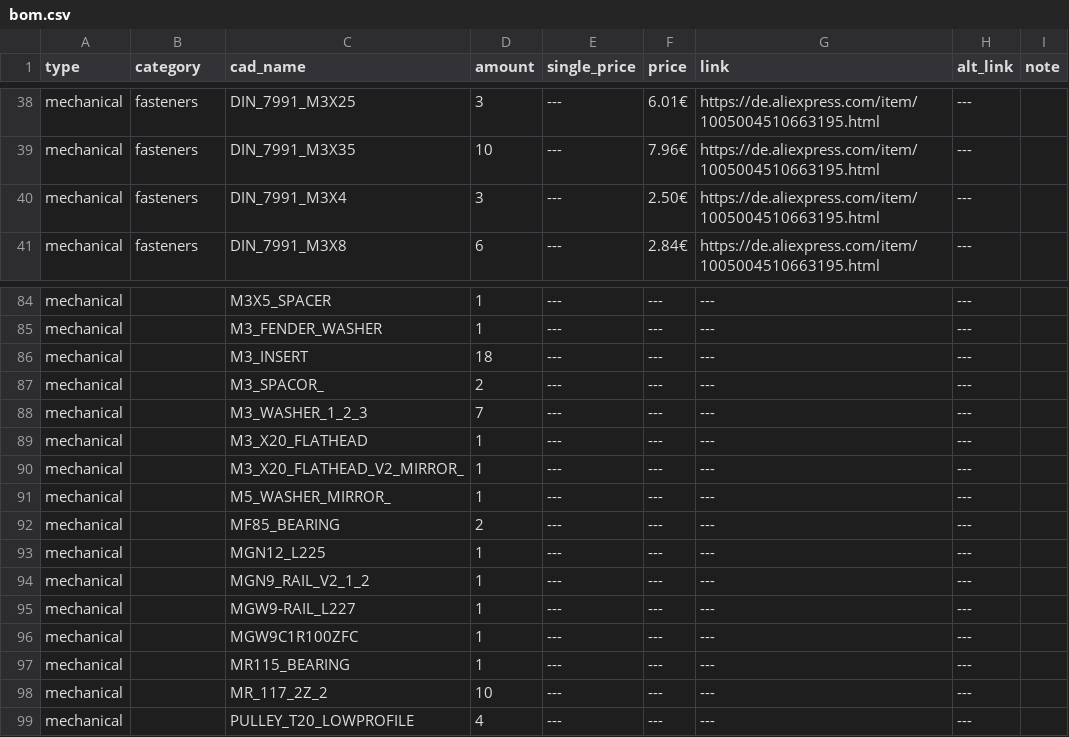
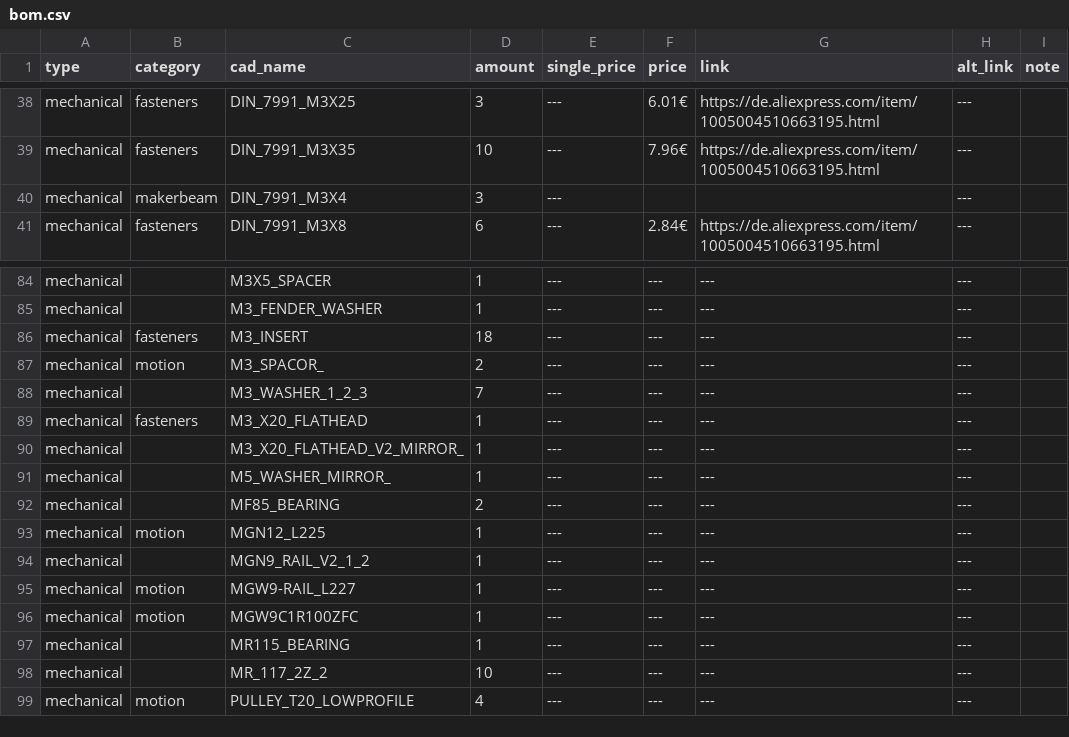
Before and after one commit to Audiotronix/Positron_LT, a CSV file: Parts/bom.csv, drawn as a sheet; only a part is shown, gaps mark what is left out; the diff covers the shown part only.

```diff
--- a/Parts/bom.csv
+++ b/Parts/bom.csv
@@ -39,3 +39,3 @@ mechanical,fasteners,DIN_7991_M3X25,3,---,6.01€,https://de.aliexpress.com/item
 mechanical,fasteners,DIN_7991_M3X35,10,---,7.96€,https://de.aliexpress.com/item/1005004510663195.html,---,
-mechanical,fasteners,DIN_7991_M3X4,3,---,2.50€,https://de.aliexpress.com/item/1005004510663195.html,---,
+mechanical,makerbeam,DIN_7991_M3X4,3,---,,,---,
 mechanical,fasteners,DIN_7991_M3X8,6,---,2.84€,https://de.aliexpress.com/item/1005004510663195.html,---,
@@ -85,6 +85,6 @@ mechanical,,M3X5_SPACER,1,---,---,---,---,
 mechanical,,M3_FENDER_WASHER,1,---,---,---,---,
-mechanical,,M3_INSERT,18,---,---,---,---,
-mechanical,,M3_SPACOR_,2,---,---,---,---,
+mechanical,fasteners,M3_INSERT,18,---,---,---,---,
+mechanical,motion,M3_SPACOR_,2,---,---,---,---,
 mechanical,,M3_WASHER_1_2_3,7,---,---,---,---,
-mechanical,,M3_X20_FLATHEAD,1,---,---,---,---,
+mechanical,fasteners,M3_X20_FLATHEAD,1,---,---,---,---,
 mechanical,,M3_X20_FLATHEAD_V2_MIRROR_,1,---,---,---,---,
@@ -92,8 +92,8 @@ mechanical,,M5_WASHER_MIRROR_,1,---,---,---,---,
 mechanical,,MF85_BEARING,2,---,---,---,---,
-mechanical,,MGN12_L225,1,---,---,---,---,
+mechanical,motion,MGN12_L225,1,---,---,---,---,
 mechanical,,MGN9_RAIL_V2_1_2,1,---,---,---,---,
-mechanical,,MGW9-RAIL_L227,1,---,---,---,---,
-mechanical,,MGW9C1R100ZFC,1,---,---,---,---,
+mechanical,motion,MGW9-RAIL_L227,1,---,---,---,---,
+mechanical,motion,MGW9C1R100ZFC,1,---,---,---,---,
 mechanical,,MR115_BEARING,1,---,---,---,---,
 mechanical,,MR_117_2Z_2,10,---,---,---,---,
-mechanical,,PULLEY_T20_LOWPROFILE,4,---,---,---,---,
+mechanical,motion,PULLEY_T20_LOWPROFILE,4,---,---,---,---,
```
Also changed, not shown: 17 edited cells elsewhere in this file.
